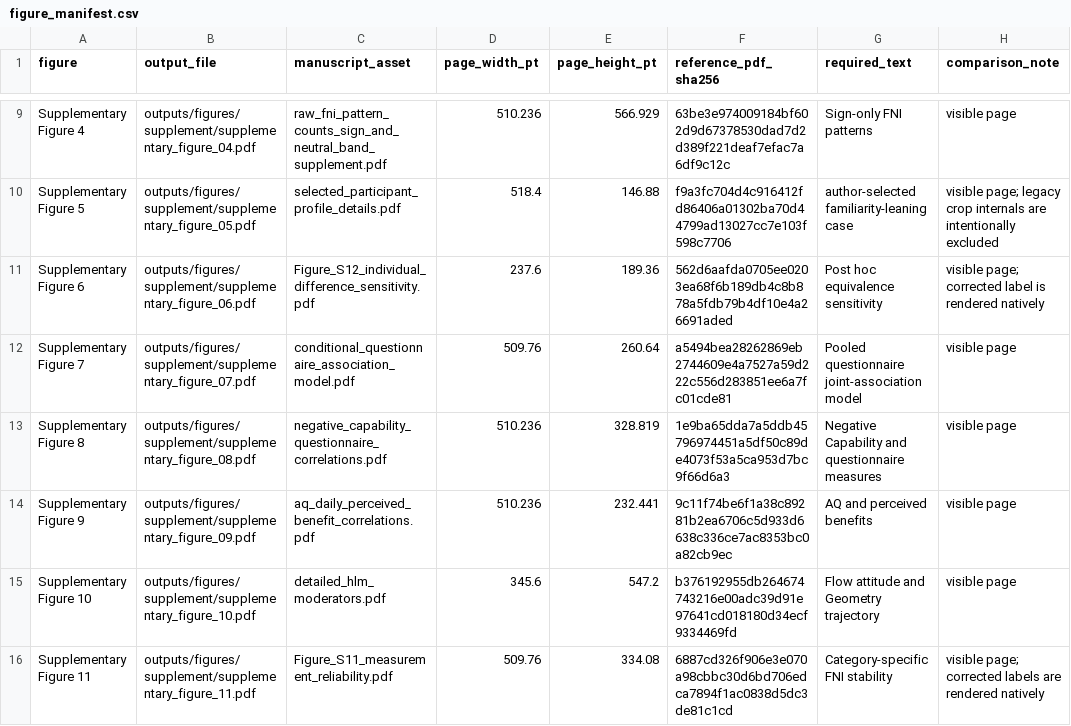
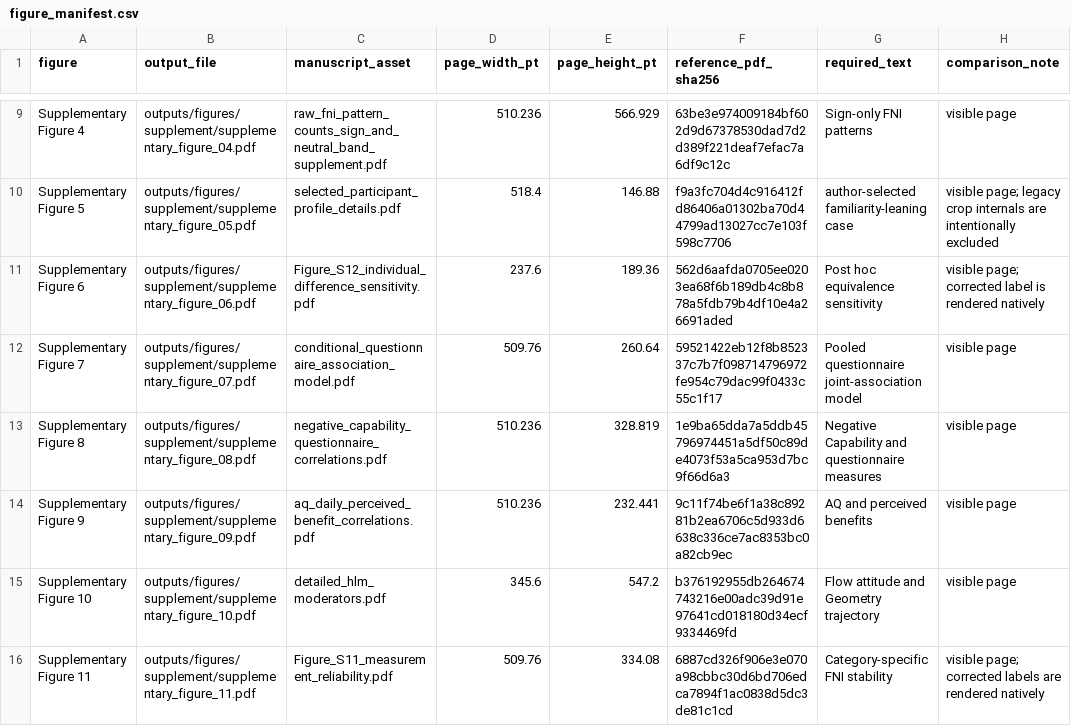
Before and after one commit to cantonsir/familiarity-novelty-analysis-reproducibility, a CSV file: data/figure_manifest.csv, drawn as a sheet; only a part is shown, gaps mark what is left out.

Commit message:
Clarify AQ to Flow path in Supplementary Figure 7

```diff
--- a/data/figure_manifest.csv
+++ b/data/figure_manifest.csv
@@ -11,3 +11,3 @@ Supplementary Figure 5,outputs/figures/supplement/supplementary_figure_05.pdf,se
 Supplementary Figure 6,outputs/figures/supplement/supplementary_figure_06.pdf,Figure_S12_individual_difference_sensitivity.pdf,237.6,189.36,562d6aafda0705ee0203ea68f6b189db4c8b878a5fdb79b4df10e4a26691aded,Post hoc equivalence sensitivity,visible page; corrected label is rendered natively
-Supplementary Figure 7,outputs/figures/supplement/supplementary_figure_07.pdf,conditional_questionnaire_association_model.pdf,509.76,260.64,a5494bea28262869eb2744609e4a7527a59d222c556d283851ee6a7fc01cde81,Pooled questionnaire joint-association model,visible page
+Supplementary Figure 7,outputs/figures/supplement/supplementary_figure_07.pdf,conditional_questionnaire_association_model.pdf,509.76,260.64,59521422eb12f8b852337c7b7f098714796972fe954c79dac99f0433c55c1f17,Pooled questionnaire joint-association model,visible page
 Supplementary Figure 8,outputs/figures/supplement/supplementary_figure_08.pdf,negative_capability_questionnaire_correlations.pdf,510.236,328.819,1e9ba65dda7a5ddb45796974451a5df50c89de4073f53a5ca953d7bc9f66d6a3,Negative Capability and questionnaire measures,visible page
```
Also changed, not shown: outputs/figure_validation.csv, 2 other files.
